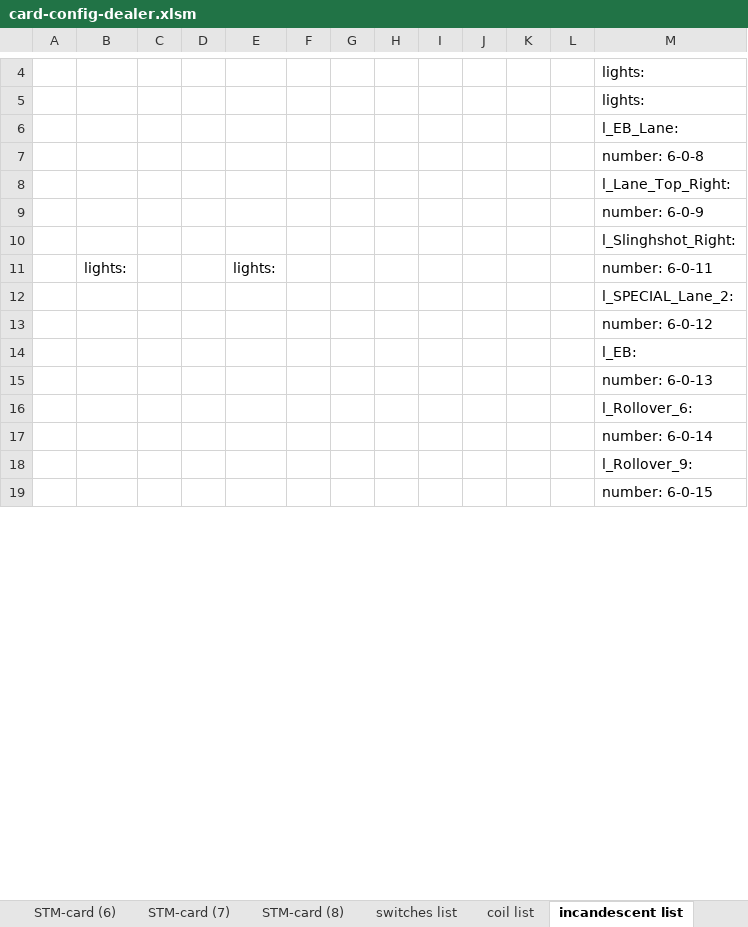
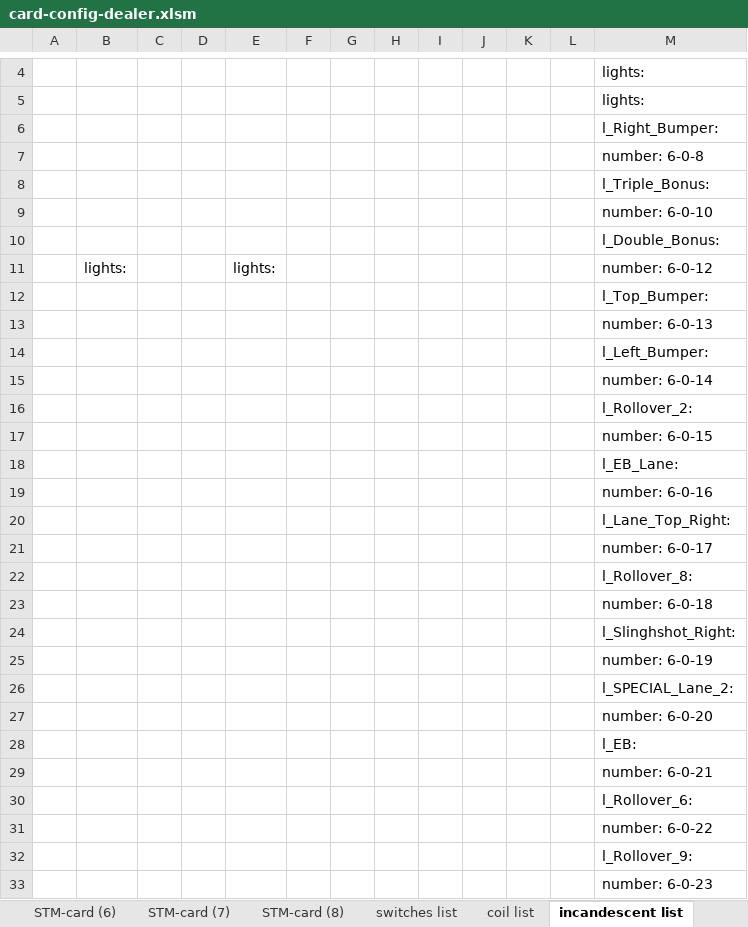
Before and after one commit to BENETNATH/mpf_dealers_choice, an Excel workbook: card-config-dealer.xlsm, sheet incandescent list, drawn as a sheet; only a part is shown, gaps mark what is left out; values as stored, in another font and other column widths than the file's, no borders; charts and pictures not drawn; removed rows and columns are numbered as before the commit, all else as after; the diff covers the shown part only; the diff names each change by its address in the sheet, - before the commit and + after, or states it on an @@ line.

Commit message:
Update of some files and addition of plan7 for backbox lights

```diff
--- a/card-config-dealer.xlsm (sheet incandescent list)
+++ b/card-config-dealer.xlsm (sheet incandescent list)
+row 6:  |  |  |  |  |  |  |  |  |  |  |  | l_Right_Bumper:
+row 7:  |  |  |  |  |  |  |  |  |  |  |  | number: 6-0-8
+row 8:  |  |  |  |  |  |  |  |  |  |  |  | l_Triple_Bonus:
+row 9:  |  |  |  |  |  |  |  |  |  |  |  | number: 6-0-10
+row 10:  |  |  |  |  |  |  |  |  |  |  |  | l_Double_Bonus:
+row 11:  | lights: |  |  | lights: |  |  |  |  |  |  |  | number: 6-0-12
+row 12:  |  |  |  |  |  |  |  |  |  |  |  | l_Top_Bumper:
+row 13:  |  |  |  |  |  |  |  |  |  |  |  | number: 6-0-13
+row 14:  |  |  |  |  |  |  |  |  |  |  |  | l_Left_Bumper:
+row 15:  |  |  |  |  |  |  |  |  |  |  |  | number: 6-0-14
+row 16:  |  |  |  |  |  |  |  |  |  |  |  | l_Rollover_2:
+row 17:  |  |  |  |  |  |  |  |  |  |  |  | number: 6-0-15
-M19: number: 6-0-8
+M19: number: 6-0-16
-M21: number: 6-0-9
+M21: number: 6-0-17
+row 22:  |  |  |  |  |  |  |  |  |  |  |  | l_Rollover_8:
+row 23:  |  |  |  |  |  |  |  |  |  |  |  | number: 6-0-18
-row 11:  | lights: |  |  | lights: |  |  |  |  |  |  |  | number: 6-0-11
+row 25:  |  |  |  |  |  |  |  |  |  |  |  | number: 6-0-19
-M27: number: 6-0-12
+M27: number: 6-0-20
-M29: number: 6-0-13
+M29: number: 6-0-21
-M31: number: 6-0-14
+M31: number: 6-0-22
-M33: number: 6-0-15
+M33: number: 6-0-23
```
Also changed, not shown: 62 added rows, 14 removed rows and 44 edited cells elsewhere in this sheet, sheet STM-card (7), sheet Summary for wiring, formulas that keep their value, 23 other files.
